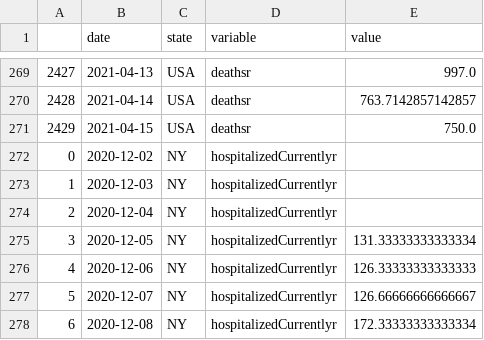
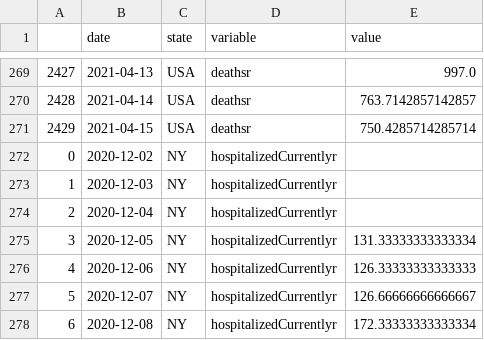
Before and after one commit to pitosalas/covid-dashboard, a CSV file: mydata.csv, drawn as a sheet; only a part is shown, gaps mark what is left out.

```diff
--- a/mydata.csv
+++ b/mydata.csv
@@ -270,3 +270,3 @@
 2428,2021-04-14,USA,deathsr,763.7142857142857
-2429,2021-04-15,USA,deathsr,750.0
+2429,2021-04-15,USA,deathsr,750.4285714285714
 0,2020-12-02,NY,hospitalizedCurrentlyr,
```
Also changed, not shown: 4 other files.
